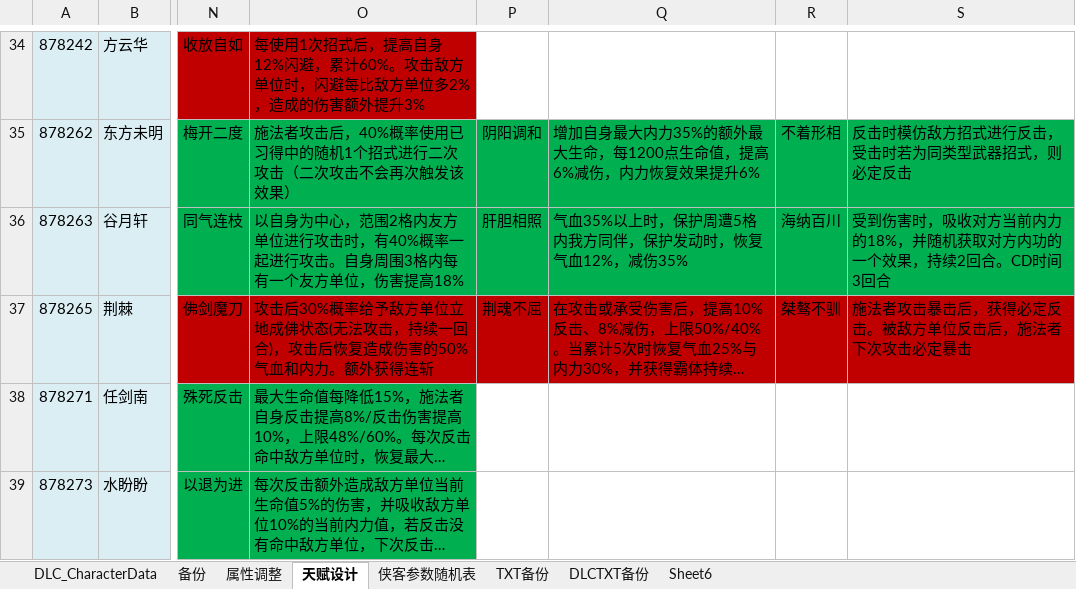
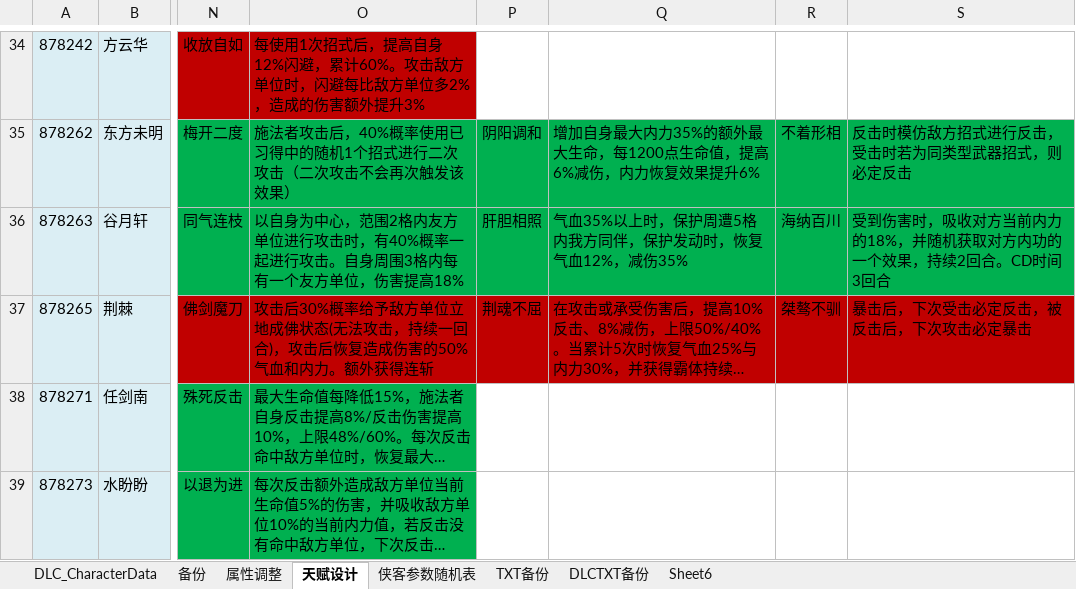
Before and after one commit to xiaozhuzzz/XiakePreMod, an Excel workbook: Excel文件/xiakeqian/战斗属性.xlsx, sheet 天赋设计, drawn as a sheet; only a part is shown, gaps mark what is left out; long unchanged cells end in …; values as stored, in another font and other column widths than the file's, no borders; conditional formats not drawn; the diff names each change by its address in the sheet, - before the commit and + after, or states it on an @@ line.

```diff
--- a/Excel文件/xiakeqian/战斗属性.xlsx (sheet 天赋设计)
+++ b/Excel文件/xiakeqian/战斗属性.xlsx (sheet 天赋设计)
-S37: 施法者攻击暴击后，获得必定反击。被敌方单位反击后，施法者下次攻击必定暴击
+S37: 暴击后，下次受击必定反击，被反击后，下次攻击必定暴击
```
Also changed, not shown: 3 other files.
